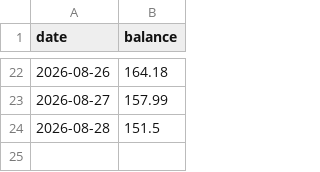
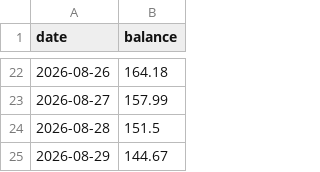
Before and after one commit to NetheriteBowl/elec-balance-tracker, a CSV file: data/elec_history.csv, drawn as a sheet; only a part is shown, gaps mark what is left out.

```diff
--- a/data/elec_history.csv
+++ b/data/elec_history.csv
@@ -24 +24,2 @@ date,balance
 2026-08-28,151.5
+2026-08-29,144.67
```
